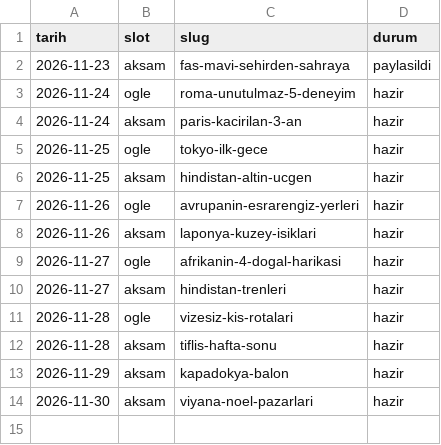
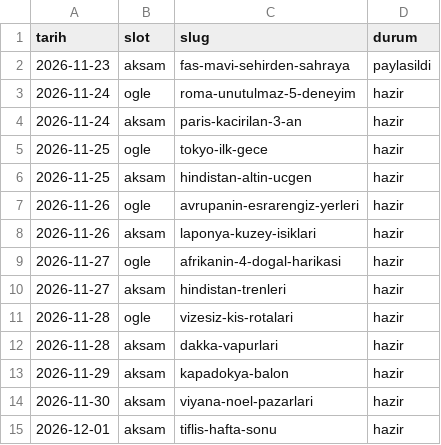
Before and after one commit to ugurkarakas/ugrkrakas-social, a CSV file: takvim.csv, drawn as a sheet.

```diff
--- a/takvim.csv
+++ b/takvim.csv
@@ -11,4 +11,5 @@ tarih,slot,slug,durum
 2026-11-28,ogle,vizesiz-kis-rotalari,hazir
-2026-11-28,aksam,tiflis-hafta-sonu,hazir
+2026-11-28,aksam,dakka-vapurlari,hazir
 2026-11-29,aksam,kapadokya-balon,hazir
 2026-11-30,aksam,viyana-noel-pazarlari,hazir
+2026-12-01,aksam,tiflis-hafta-sonu,hazir
```
